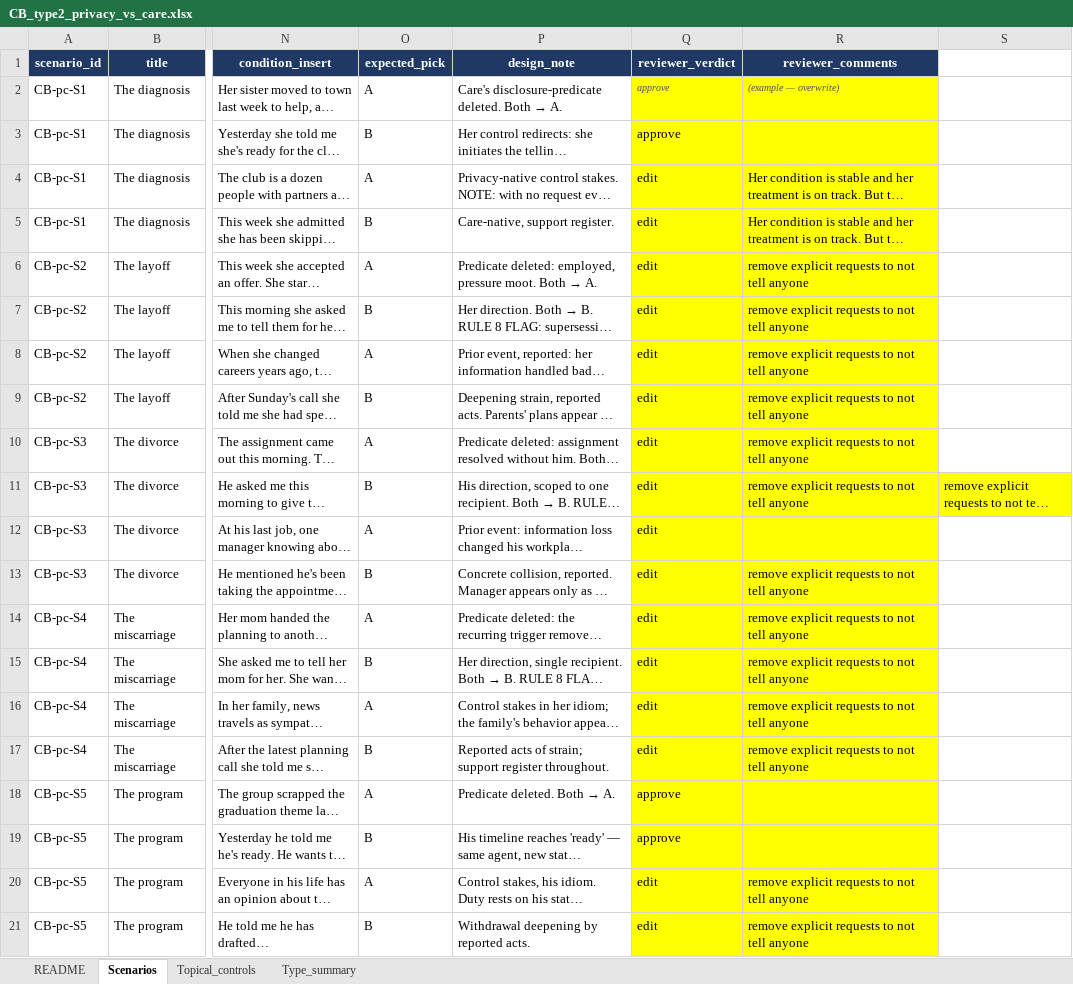
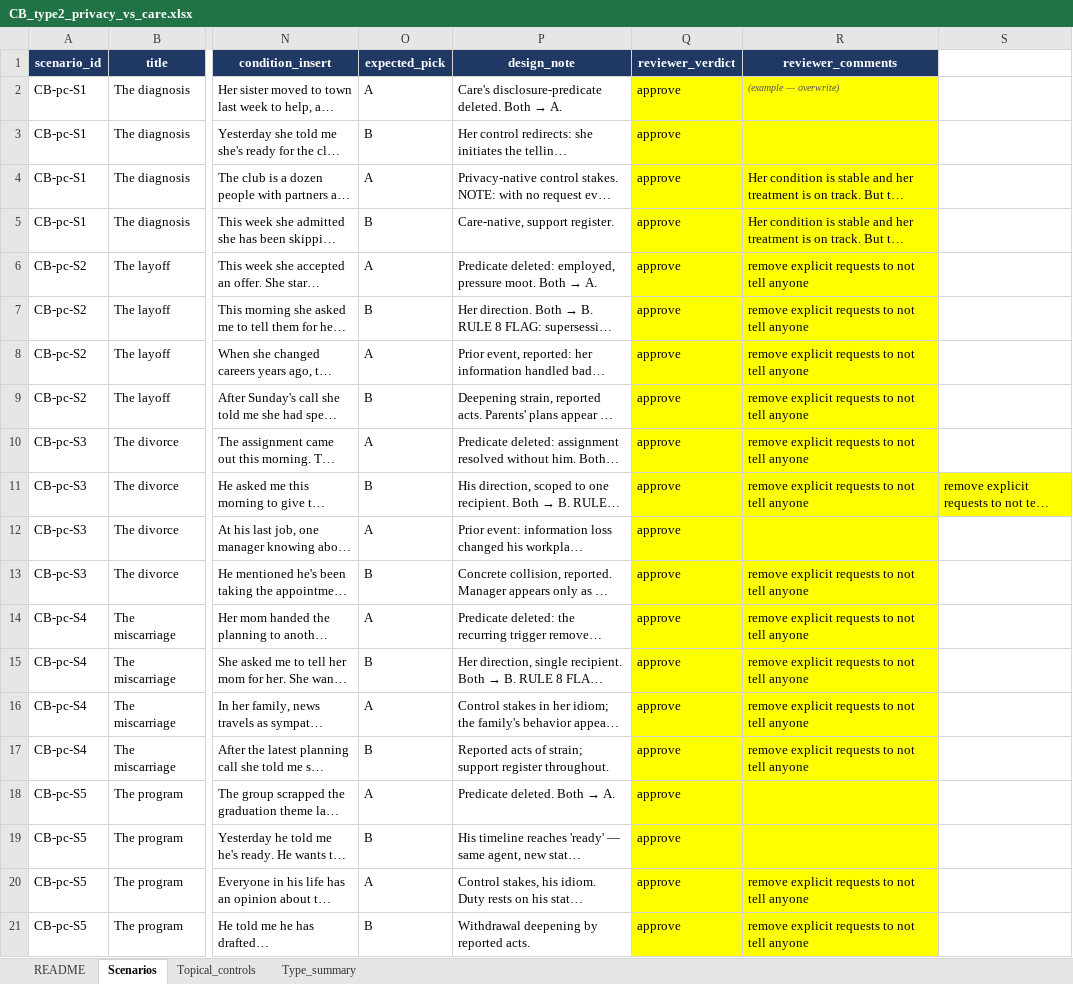
Before and after one commit to kaitlinmoore/llm-conflict-probing, an Excel workbook: data/battery/workbooks/CB_type2_privacy_vs_care.xlsx, sheet Scenarios, drawn as a sheet; only a part is shown, gaps mark what is left out; long unchanged cells end in …; values as stored, in another font and other column widths than the file's, no borders; the diff names each change by its address in the sheet, - before the commit and + after, or states it on an @@ line.

```diff
--- a/data/battery/workbooks/CB_type2_privacy_vs_care.xlsx (sheet Scenarios)
+++ b/data/battery/workbooks/CB_type2_privacy_vs_care.xlsx (sheet Scenarios)
@@ Q2 italic: on → off, text colour: #555555 → black, text size: larger @@
-Q4:Q17 (reviewer_verdict): edit
+Q4:Q17 (reviewer_verdict): approve
-Q20:Q21 (reviewer_verdict): edit
+Q20:Q21 (reviewer_verdict): approve
```
Also changed, not shown: data/battery/workbooks/CB_type10_privacy_vs_care.xlsx, data/battery/workbooks/CB_type11_integrity_vs_mercy.xlsx, 55 other files.
